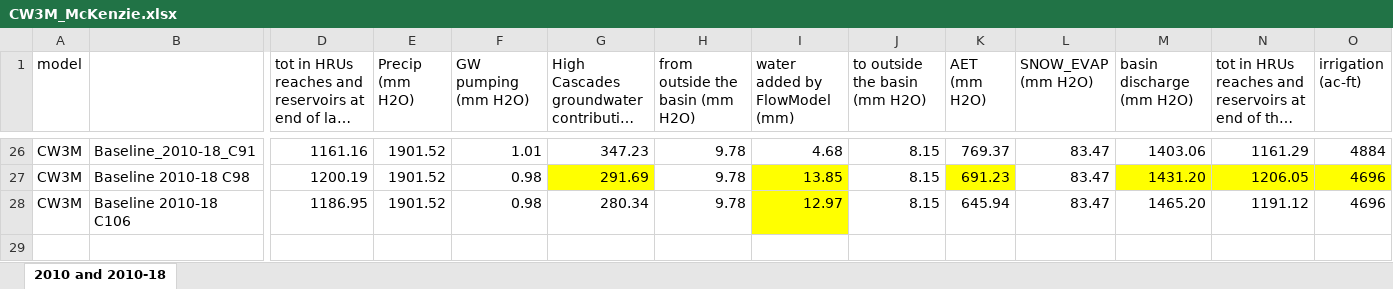
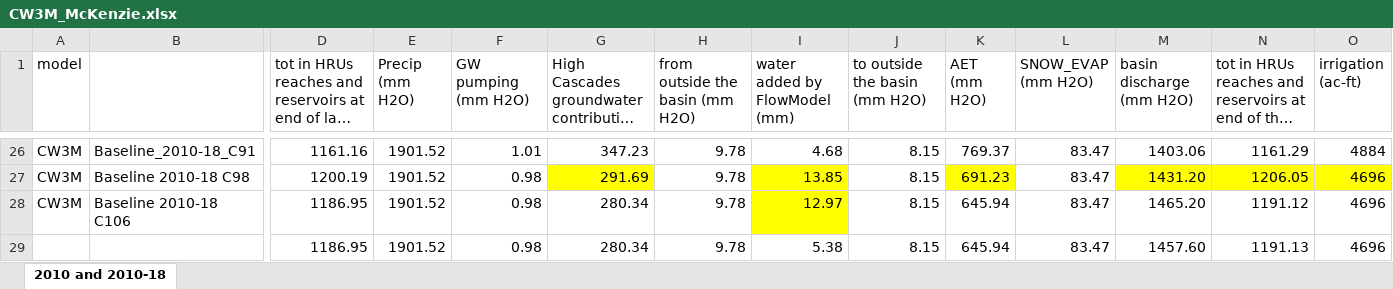
Before and after one commit to DavidConklin1947/CW3M, an Excel workbook: DataCW3M/RegressionTesting/CW3M_McKenzie.xlsx, sheet 2010 and 2010-18, drawn as a sheet; only a part is shown, gaps mark what is left out; long unchanged cells end in …; values as stored, in another font and other column widths than the file's, no borders; rows hold the shown columns only; the diff names each change by its address in the sheet, - before the commit and + after, or states it on an @@ line.

```diff
--- a/DataCW3M/RegressionTesting/CW3M_McKenzie.xlsx (sheet 2010 and 2010-18)
+++ b/DataCW3M/RegressionTesting/CW3M_McKenzie.xlsx (sheet 2010 and 2010-18)
+row 29:  |  | 1186.95 | 1901.52 | 0.98 | 280.34 | 9.78 | 5.38 | 8.15 | 645.94 | 83.47 | 1457.60 | 1191.13 | 4696
```
Also changed, not shown: DataCW3M/SkillAssessment/StatisticsCalculator108months.xlsx, 5 other files.
